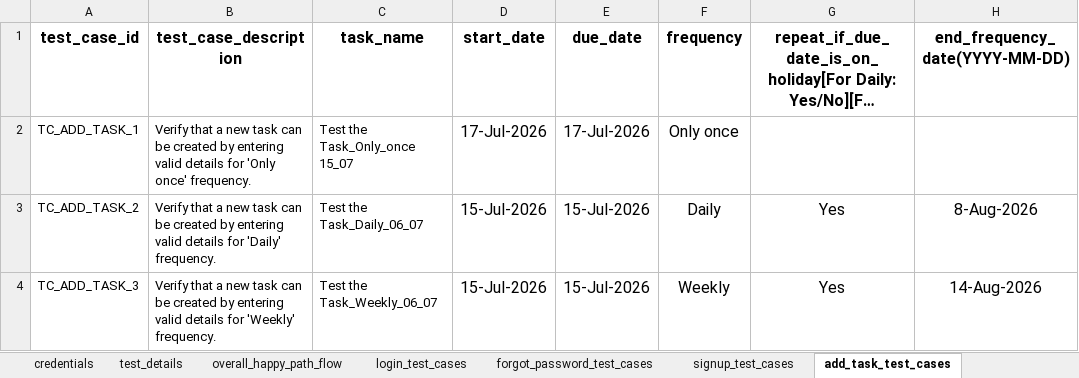
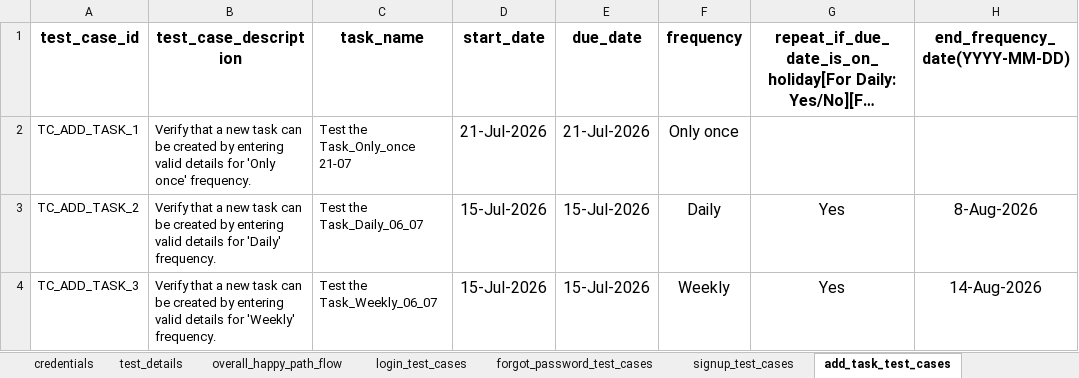
Before and after one commit to Bhavani-8/bhavani, an Excel workbook: data/test_case_selector.xlsx, sheet add_task_test_cases, drawn as a sheet; only a part is shown; long unchanged cells end in …; values as stored, in another font and other column widths than the file's, no borders; conditional formats and table styles not drawn; the diff names each change by its address in the sheet, - before the commit and + after, or states it on an @@ line.

```diff
--- a/data/test_case_selector.xlsx (sheet add_task_test_cases)
+++ b/data/test_case_selector.xlsx (sheet add_task_test_cases)
-C2 (task_name): Test the Task_Only_once 15_07
+C2 (task_name): Test the Task_Only_once 21-07
-D2 (start_date): 17-Jul-2026
+D2 (start_date): 21-Jul-2026
-E2 (due_date): 17-Jul-2026
+E2 (due_date): 21-Jul-2026
```
Also changed, not shown: sheet special_add_task_test_cases, sheet test_details, sheet dashboard_test_cases, 11 other files.
